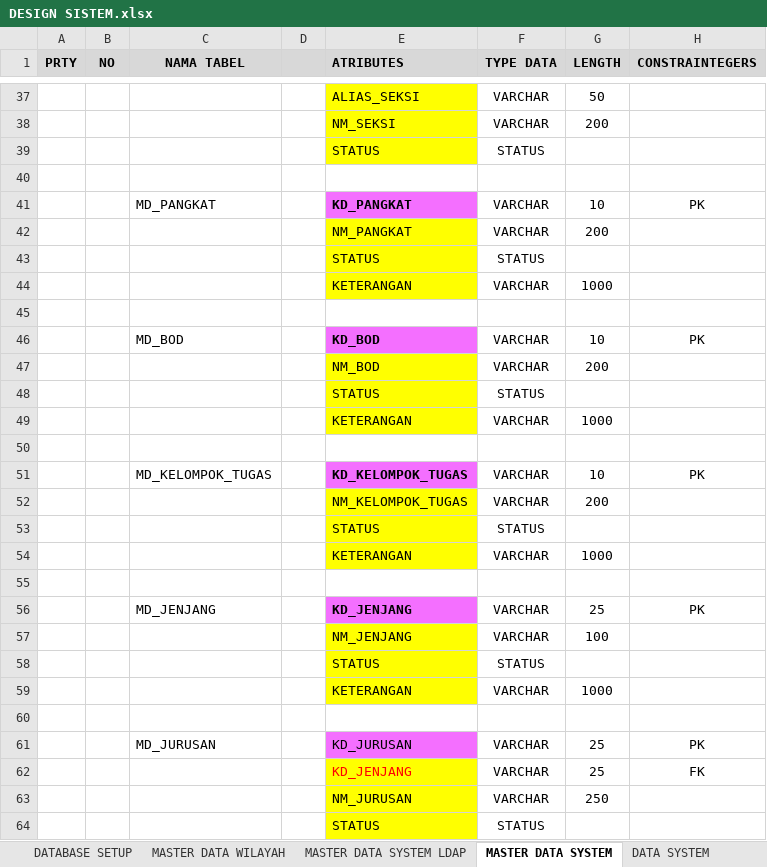
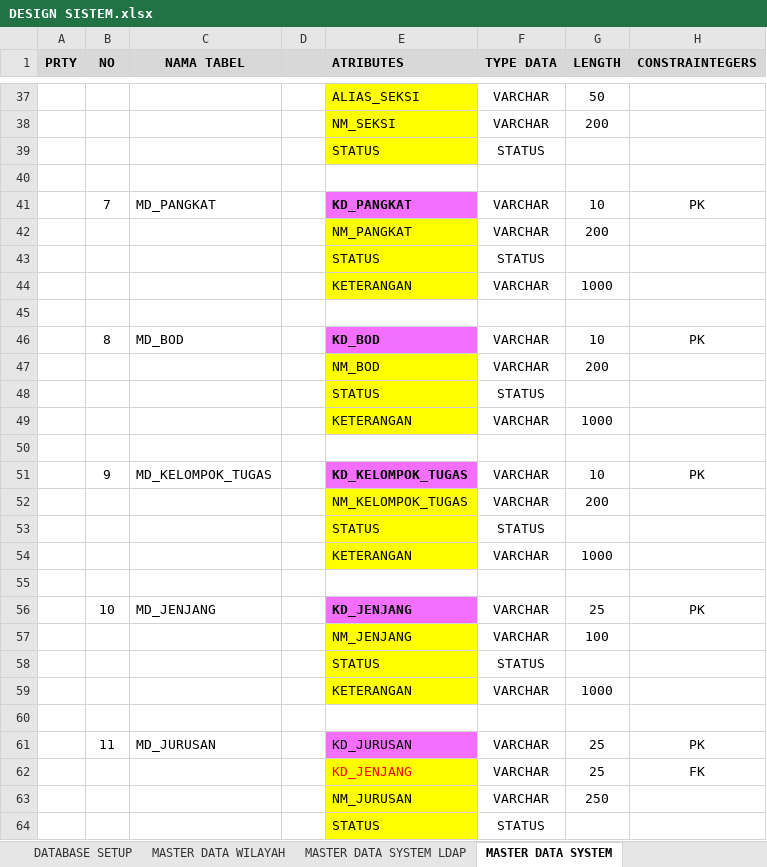
Before and after one commit to jumadilabdulrahmanselian/ldap-api, an Excel workbook: database/PROJECT LDAP INALUM/2. FILE PROYEK/201. DESAIN SISTEM/DESIGN SISTEM.xlsx, sheet MASTER DATA SYSTEM, drawn as a sheet; only a part is shown, gaps mark what is left out; values as stored, in another font and other column widths than the file's, no borders; the diff covers the shown part only; the diff names each change by its address in the sheet, - before the commit and + after, or states it on an @@ line.

```diff
--- a/database/PROJECT LDAP INALUM/2. FILE PROYEK/201. DESAIN SISTEM/DESIGN SISTEM.xlsx (sheet MASTER DATA SYSTEM)
+++ b/database/PROJECT LDAP INALUM/2. FILE PROYEK/201. DESAIN SISTEM/DESIGN SISTEM.xlsx (sheet MASTER DATA SYSTEM)
-B41 (NO): (empty)
+B41 (NO): 7
-B46 (NO): (empty)
+B46 (NO): 8
-B51 (NO): (empty)
+B51 (NO): 9
-B56 (NO): (empty)
+B56 (NO): 10
-B61 (NO): (empty)
+B61 (NO): 11
```
Also changed, not shown: 2 added rows, 2 removed rows, 2 moved rows and 7 edited cells elsewhere in this sheet, sheet MASTER DATA SYSTEM LDAP, sheet DATA SYSTEM PEGAWAI, other sheet tabs, 1 other file.
